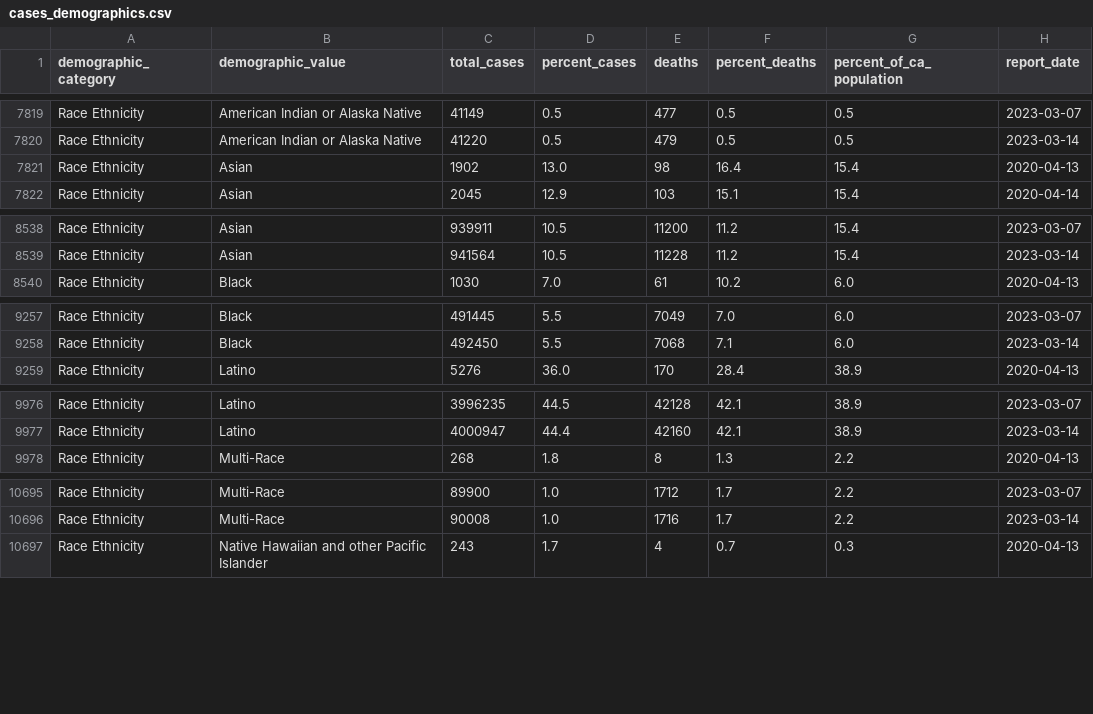
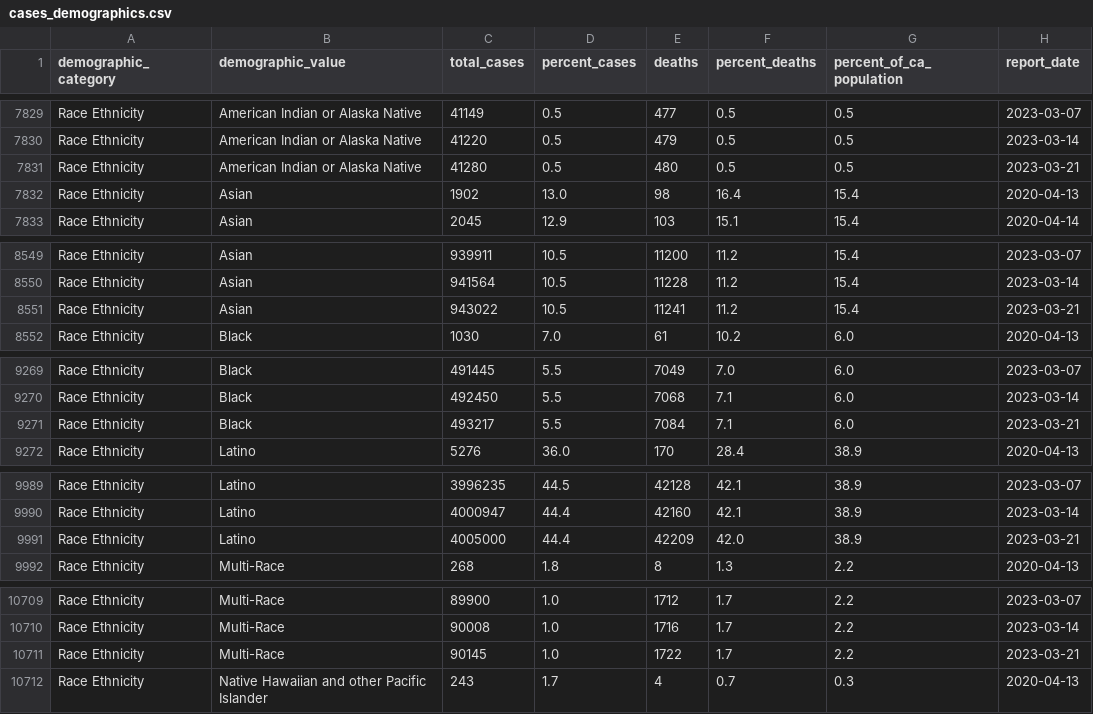
Before and after one commit to vllry/california-COVID-19-timeseries, a CSV file: cases_demographics.csv, drawn as a sheet; only a part is shown, gaps mark what is left out; the diff covers the shown part only; the diff names each change by its address in the sheet, - before the commit and + after, or states it on an @@ line.

```diff
--- a/cases_demographics.csv
+++ b/cases_demographics.csv
+row 7831: Race Ethnicity | American Indian or Alaska Native | 41280 | 0.5 | 480 | 0.5 | 0.5 | 2023-03-21
+row 8551: Race Ethnicity | Asian | 943022 | 10.5 | 11241 | 11.2 | 15.4 | 2023-03-21
+row 9271: Race Ethnicity | Black | 493217 | 5.5 | 7084 | 7.1 | 6.0 | 2023-03-21
+row 9991: Race Ethnicity | Latino | 4005000 | 44.4 | 42209 | 42.0 | 38.9 | 2023-03-21
+row 10711: Race Ethnicity | Multi-Race | 90145 | 1.0 | 1722 | 1.7 | 2.2 | 2023-03-21
```
Also changed, not shown: 14 added rows elsewhere in this file, 2 other files.
